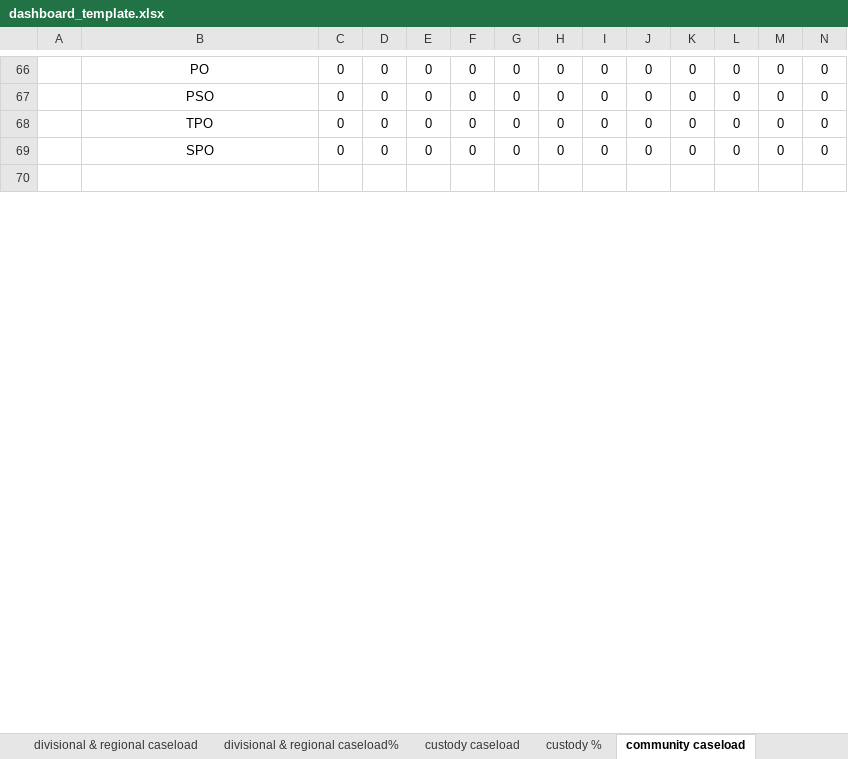
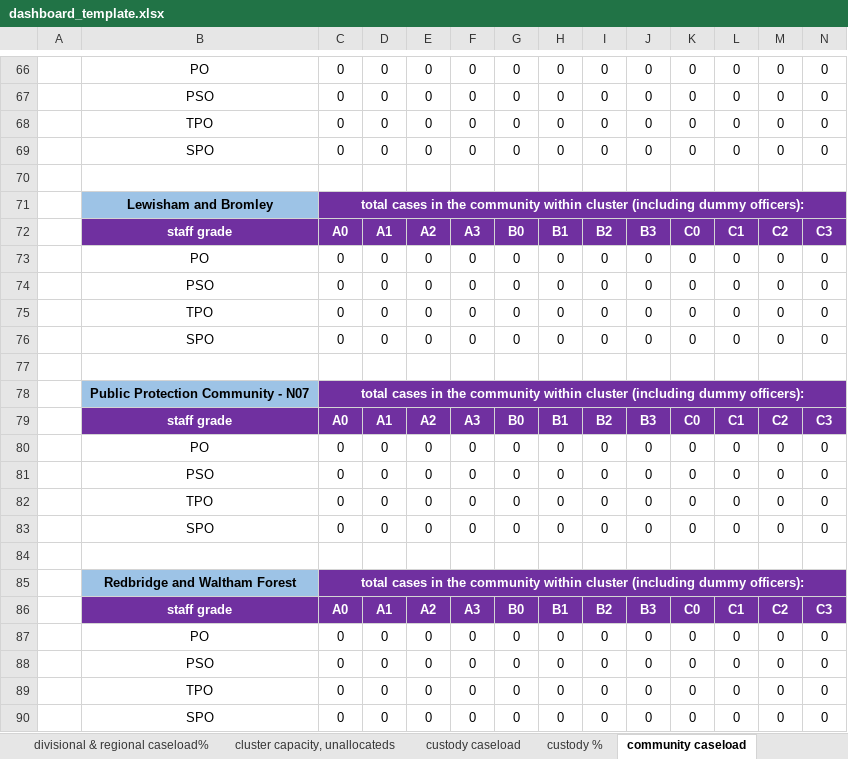
Before and after one commit to ministryofjustice/wmt-worker, an Excel workbook: app/templates/dashboard_template.xlsx, sheet community caseload, drawn as a sheet; only a part is shown, gaps mark what is left out; values as stored, in another font and other column widths than the file's, no borders; charts and pictures and conditional formats not drawn; rows hold the shown columns only; the diff covers the shown part only; the diff names each change by its address in the sheet, - before the commit and + after, or states it on an @@ line.

```diff
--- a/app/templates/dashboard_template.xlsx (sheet community caseload)
+++ b/app/templates/dashboard_template.xlsx (sheet community caseload)
+row 71:  | Lewisham and Bromley | total cases in the community within cluster (including dummy officers):
+row 72:  | staff grade | A0 | A1 | A2 | A3 | B0 | B1 | B2 | B3 | C0 | C1 | C2 | C3
+row 73:  | PO | 0 | 0 | 0 | 0 | 0 | 0 | 0 | 0 | 0 | 0 | 0 | 0
+row 74:  | PSO | 0 | 0 | 0 | 0 | 0 | 0 | 0 | 0 | 0 | 0 | 0 | 0
+row 75:  | TPO | 0 | 0 | 0 | 0 | 0 | 0 | 0 | 0 | 0 | 0 | 0 | 0
+row 76:  | SPO | 0 | 0 | 0 | 0 | 0 | 0 | 0 | 0 | 0 | 0 | 0 | 0
+row 77: (empty)
+row 78:  | Public Protection Community - N07 | total cases in the community within cluster (including dummy officers):
+row 79:  | staff grade | A0 | A1 | A2 | A3 | B0 | B1 | B2 | B3 | C0 | C1 | C2 | C3
+row 80:  | PO | 0 | 0 | 0 | 0 | 0 | 0 | 0 | 0 | 0 | 0 | 0 | 0
+row 81:  | PSO | 0 | 0 | 0 | 0 | 0 | 0 | 0 | 0 | 0 | 0 | 0 | 0
+row 82:  | TPO | 0 | 0 | 0 | 0 | 0 | 0 | 0 | 0 | 0 | 0 | 0 | 0
+row 83:  | SPO | 0 | 0 | 0 | 0 | 0 | 0 | 0 | 0 | 0 | 0 | 0 | 0
+row 84: (empty)
+row 85:  | Redbridge and Waltham Forest | total cases in the community within cluster (including dummy officers):
+row 86:  | staff grade | A0 | A1 | A2 | A3 | B0 | B1 | B2 | B3 | C0 | C1 | C2 | C3
+row 87:  | PO | 0 | 0 | 0 | 0 | 0 | 0 | 0 | 0 | 0 | 0 | 0 | 0
+row 88:  | PSO | 0 | 0 | 0 | 0 | 0 | 0 | 0 | 0 | 0 | 0 | 0 | 0
+row 89:  | TPO | 0 | 0 | 0 | 0 | 0 | 0 | 0 | 0 | 0 | 0 | 0 | 0
+row 90:  | SPO | 0 | 0 | 0 | 0 | 0 | 0 | 0 | 0 | 0 | 0 | 0 | 0
```
Also changed, not shown: 8 added rows and 20 edited cells elsewhere in this sheet, sheet national caseload, sheet custody caseload, sheet national tier ratios, sheet PDUs, sheet divisional & regional caseload%, sheet community %, 6 more sheets, other sheet tabs, formulas that keep their value.
